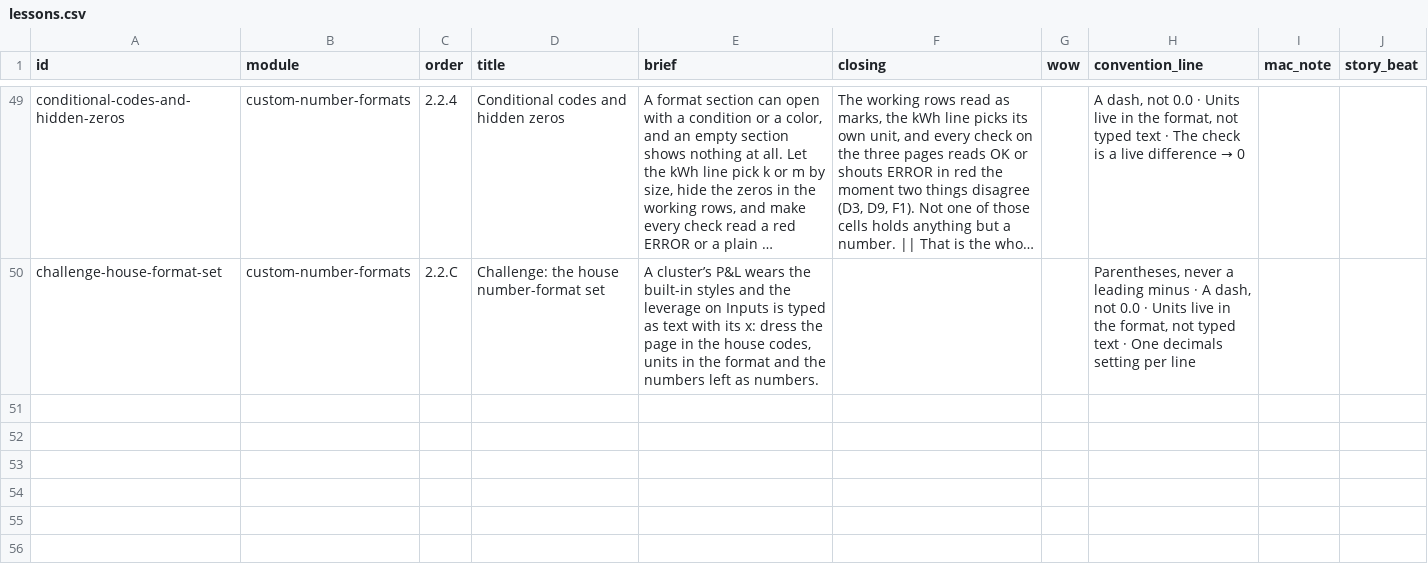
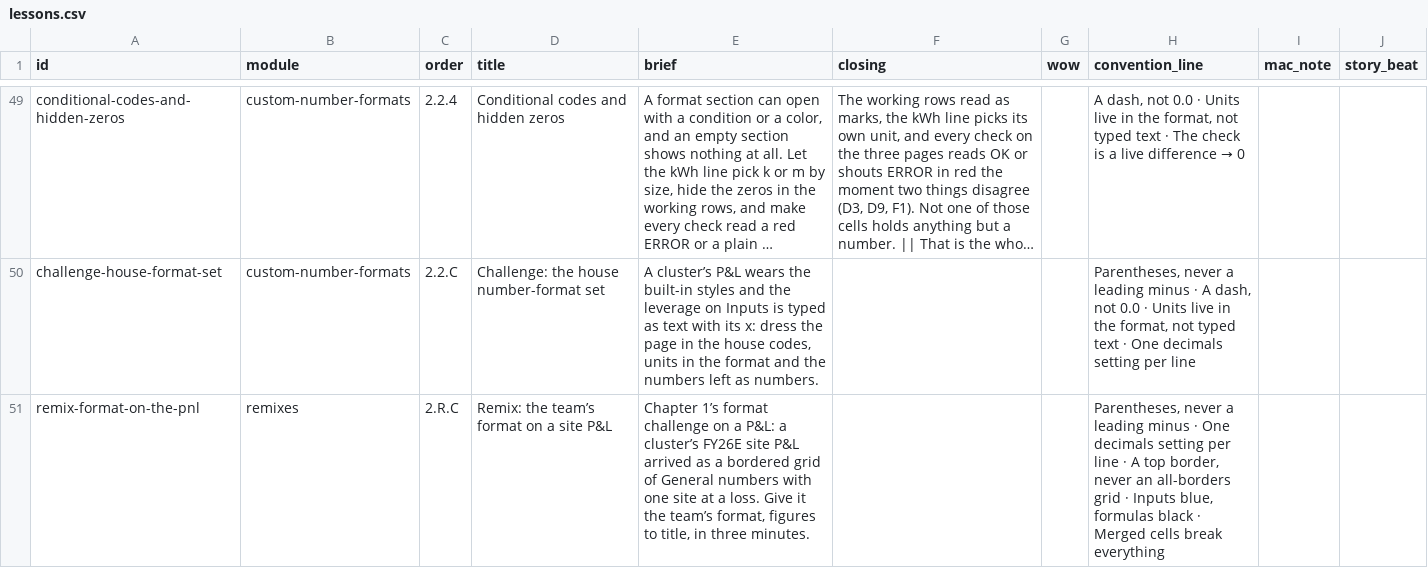
Before and after one commit to rathunter69/Hotkey.gg, a CSV file: app2/content/copy/lessons.csv, drawn as a sheet; only a part is shown, gaps mark what is left out; long unchanged cells end in …; the diff names each change by its address in the sheet, - before the commit and + after, or states it on an @@ line.

```diff
--- a/app2/content/copy/lessons.csv
+++ b/app2/content/copy/lessons.csv
+row 51: remix-format-on-the-pnl | remixes | 2.R.C | Remix: the team’s format on a site P&L | Chapter 1’s format challenge on a P&L: a cluster’s FY26E site P&L arrived as a bordered grid of General numbers with one site at a loss. Give it the team’s format, figures to title, in three minutes. |  |  | Parentheses, never a leading minus · One decimals setting per line · A top border, never an all-borders grid · Inputs blue, formulas black · Merged cells break everything
```
Also changed, not shown: app2/content/copy/goals.csv, app2/content/copy/modules.csv, 13 other files.
